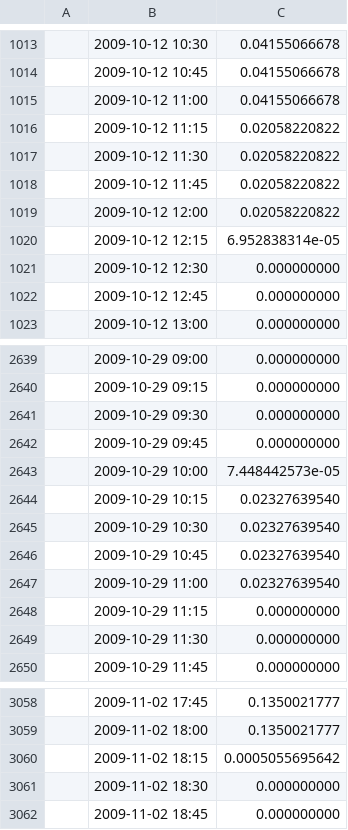
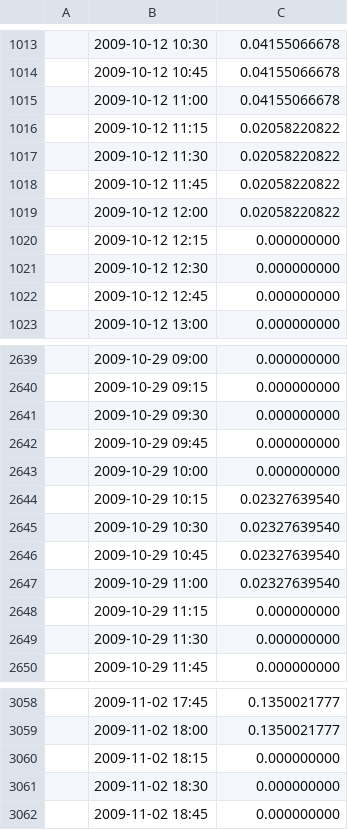
Before and after one commit to waterjade-srl/WHETGEO-1D, a CSV file: cases/snowsoil/matsch_p2_ref_007/data/rainfall.csv, drawn as a sheet; only a part is shown, gaps mark what is left out; the diff covers the shown part only; the diff names each change by its address in the sheet, - before the commit and + after, or states it on an @@ line.

Commit message:
snowsoil.fidelity, cases/snowsoil: Matsch_P2_Ref_007 reference dated by the Date column, GEOtop's step check at the start record
The corrected reference now drops the JDfrom0 column: GEOtop failed with
Date only because its inpts parser keeps inline comments, so
MeteoStationStandardTime = 1 ! ... 2.1 read as 1e21; the variant strips them.
The tools date the records by Date and, as GEOtop's time_interp_constant, let
a step that starts at a record check it for no value. Forcing now matches
GEOtop's point output within 5e-7 everywhere; the fidelity comparison is
unchanged beyond the fourth digit.

```diff
--- a/cases/snowsoil/matsch_p2_ref_007/data/rainfall.csv
+++ b/cases/snowsoil/matsch_p2_ref_007/data/rainfall.csv
-C1020: 6.952838314e-05
+C1020: 0.000000000
-C2643: 7.448442573e-05
+C2643: 0.000000000
-C3060: 0.0005055695642
+C3060: 0.000000000
```
Also changed, not shown: 30 edited cells elsewhere in this file, cases/snowsoil/matsch_p2_ref_007/data/airTemperature.csv, cases/snowsoil/matsch_p2_ref_007/data/cosIncidence.csv, 26 other files.
